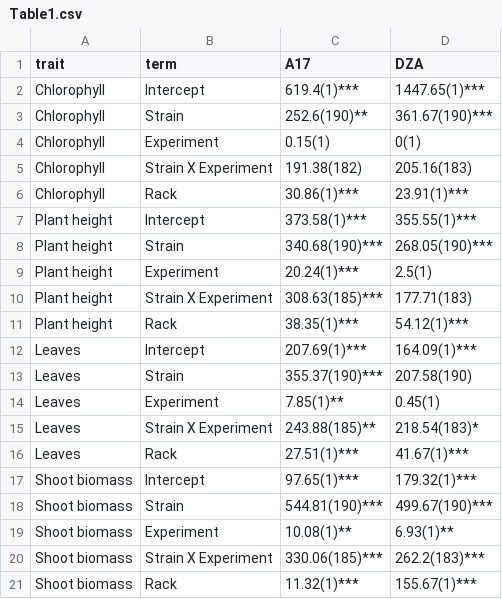
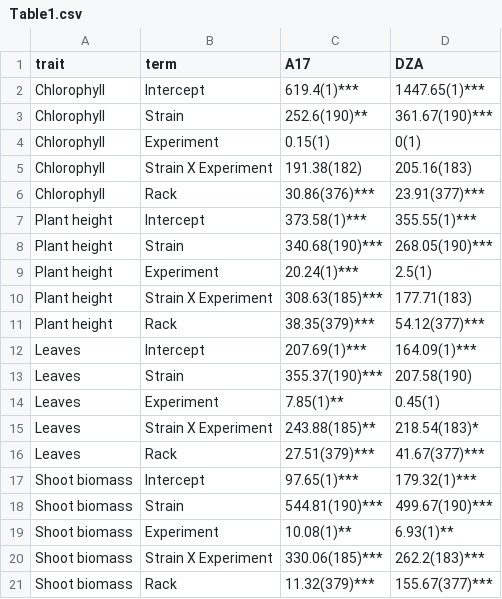
Before and after one commit to mariale4915/complex_genetics_of_symbiosis, a CSV file: Complex_genetics/Phenotypic_analyses/Figures_tables/Table1.csv, drawn as a sheet.

```diff
--- a/Complex_genetics/Phenotypic_analyses/Figures_tables/Table1.csv
+++ b/Complex_genetics/Phenotypic_analyses/Figures_tables/Table1.csv
@@ -5,3 +5,3 @@
 "Chlorophyll","Strain X Experiment","191.38(182) ","205.16(183) "
-"Chlorophyll","Rack","30.86(1)***","23.91(1)***"
+"Chlorophyll","Rack","30.86(376)***","23.91(377)***"
 "Plant height","Intercept","373.58(1)***","355.55(1)***"
@@ -10,3 +10,3 @@
 "Plant height","Strain X Experiment","308.63(185)***","177.71(183) "
-"Plant height","Rack","38.35(1)***","54.12(1)***"
+"Plant height","Rack","38.35(379)***","54.12(377)***"
 "Leaves","Intercept","207.69(1)***","164.09(1)***"
@@ -15,3 +15,3 @@
 "Leaves","Strain X Experiment","243.88(185)**","218.54(183)*"
-"Leaves","Rack","27.51(1)***","41.67(1)***"
+"Leaves","Rack","27.51(379)***","41.67(377)***"
 "Shoot biomass","Intercept","97.65(1)***","179.32(1)***"
@@ -20,2 +20,2 @@
 "Shoot biomass","Strain X Experiment","330.06(185)***","262.2(183)***"
-"Shoot biomass","Rack","11.32(1)***","155.67(1)***"
+"Shoot biomass","Rack","11.32(379)***","155.67(377)***"
```
Also changed, not shown: Complex_genetics/Phenotypic_analyses/Figures_tables/Table2.csv, 22 other files.
